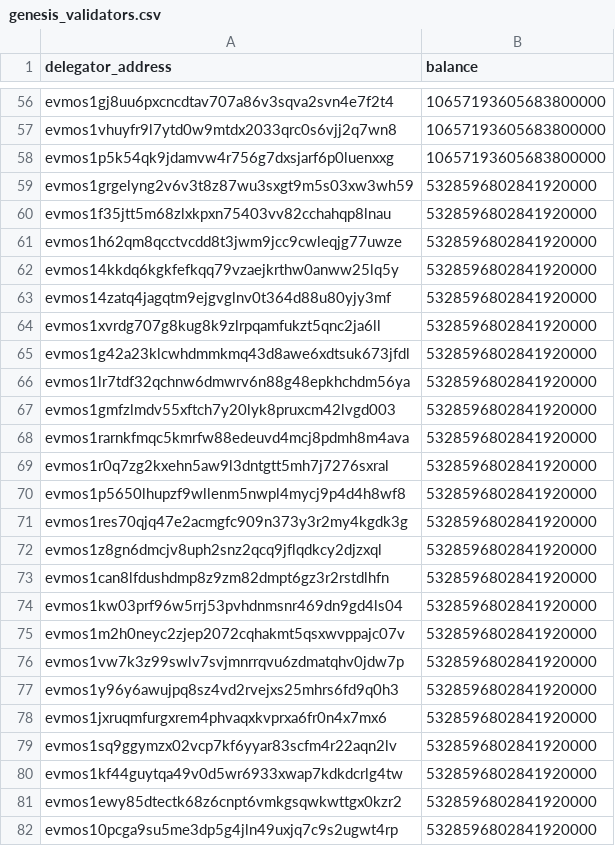
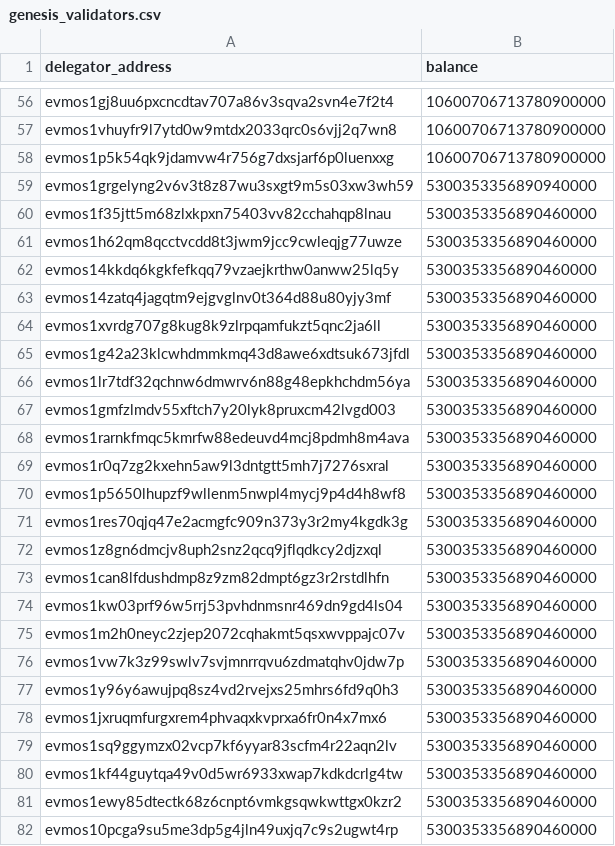
Before and after one commit to evmychan/something-special, a CSV file: genesis_validators.csv, drawn as a sheet; only a part is shown, gaps mark what is left out; the diff covers the shown part only; the diff names each change by its address in the sheet, - before the commit and + after, or states it on an @@ line.

```diff
--- a/genesis_validators.csv
+++ b/genesis_validators.csv
-B56:B58 (balance): 10657193605683800000
+B56:B58 (balance): 10600706713780900000
-B59 (balance): 5328596802841920000
+B59 (balance): 5300353356890940000
-B60:B82 (balance): 5328596802841920000
+B60:B82 (balance): 5300353356890460000
```
Also changed, not shown: 5 added rows and 97 edited cells elsewhere in this file.
